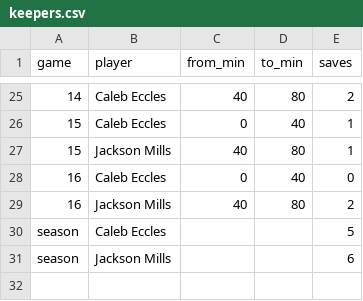
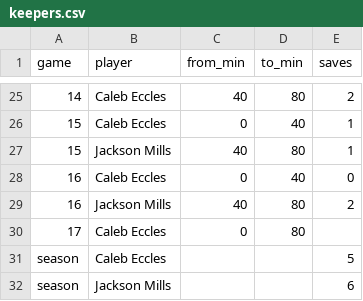
Before and after one commit to zpbandy-art/svu-u16-team-site, a CSV file: keepers.csv, drawn as a sheet; only a part is shown, gaps mark what is left out; the diff names each change by its address in the sheet, - before the commit and + after, or states it on an @@ line.

```diff
--- a/keepers.csv
+++ b/keepers.csv
+row 30: 17 | Caleb Eccles | 0 | 80
```
Also changed, not shown: absences.csv, events.csv, 7 other files.
